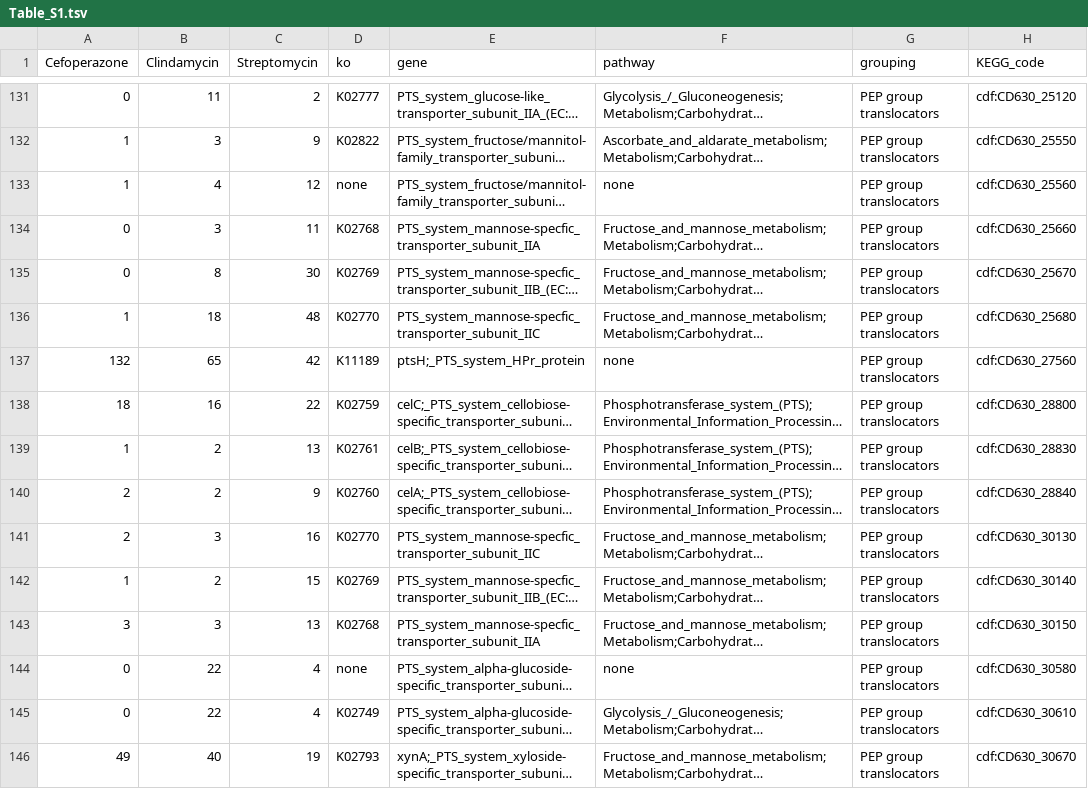
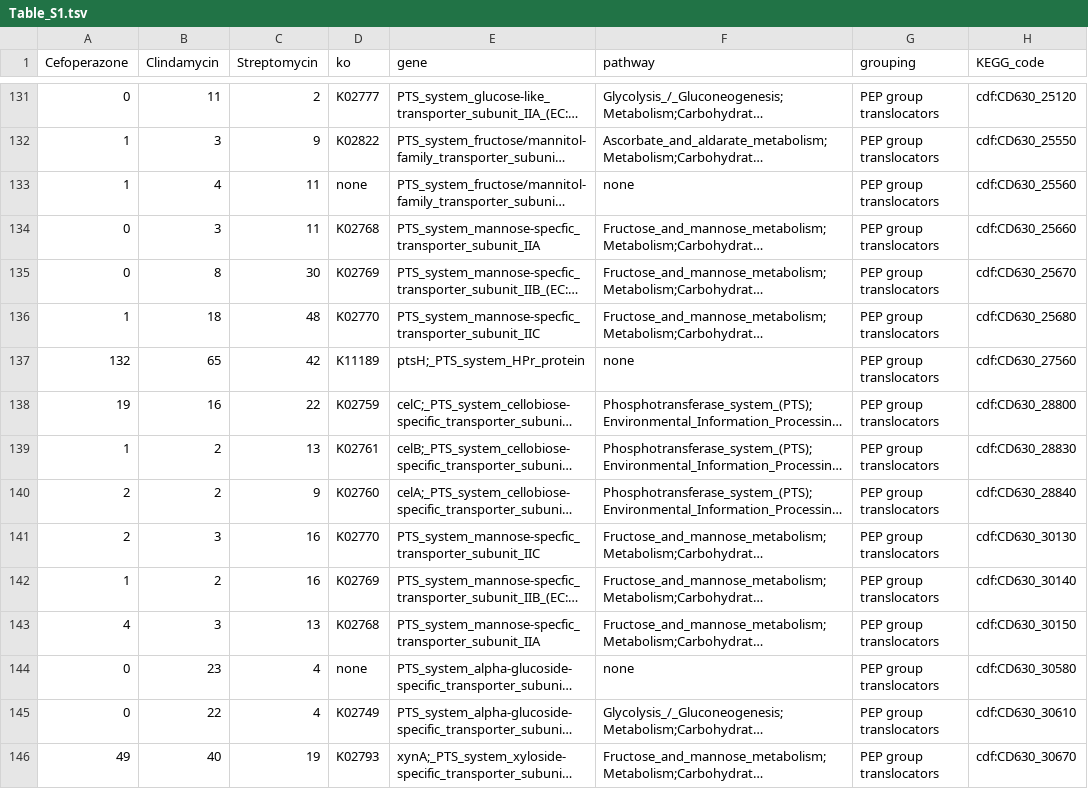
Before and after one commit to SchlossLab/Jenior_Modeling_mSystems_2017, a TSV file: results/supplement/tables/Table_S1.tsv, drawn as a sheet; only a part is shown, gaps mark what is left out; long unchanged cells end in …; the diff covers the shown part only; the diff names each change by its address in the sheet, - before the commit and + after, or states it on an @@ line.

```diff
--- a/results/supplement/tables/Table_S1.tsv
+++ b/results/supplement/tables/Table_S1.tsv
-C133 (Streptomycin): 12
+C133 (Streptomycin): 11
-A138 (Cefoperazone): 18
+A138 (Cefoperazone): 19
-C142 (Streptomycin): 15
+C142 (Streptomycin): 16
-A143 (Cefoperazone): 3
+A143 (Cefoperazone): 4
-B144 (Clindamycin): 22
+B144 (Clindamycin): 23
```
Also changed, not shown: 76 edited cells elsewhere in this file, 5 other files.
